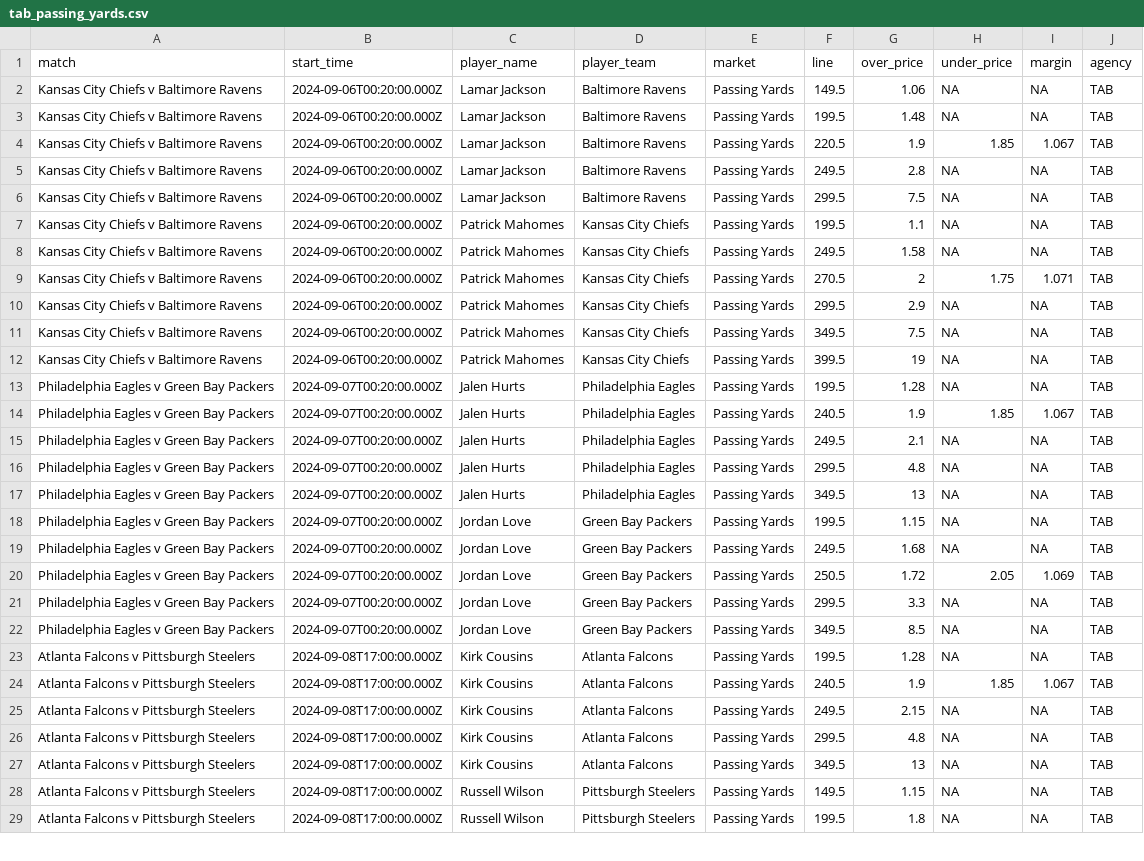
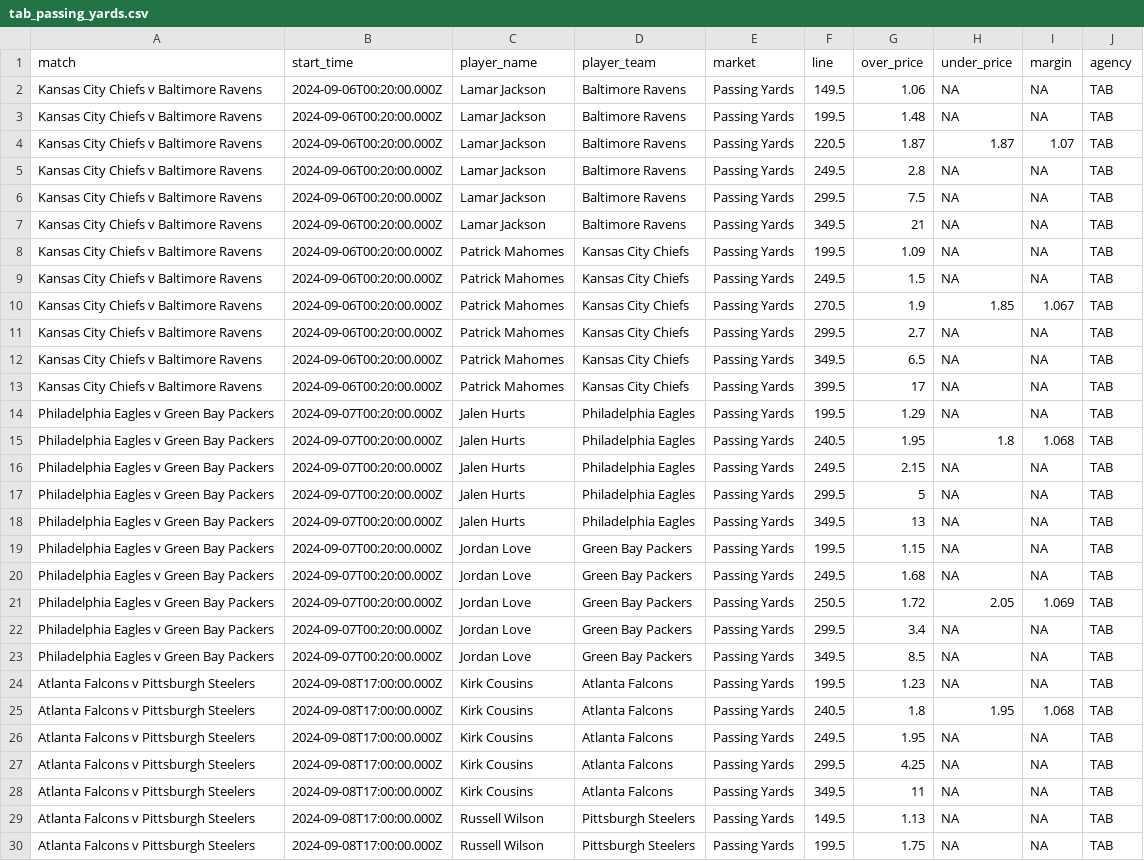
Before and after one commit to jamesbrown1417/NFL, a CSV file: Data/scraped_odds/tab_passing_yards.csv, drawn as a sheet; only a part is shown; addresses are those after the commit; the diff covers the shown part only; the diff names each change by its address in the sheet, - before the commit and + after, or states it on an @@ line.

```diff
--- a/Data/scraped_odds/tab_passing_yards.csv
+++ b/Data/scraped_odds/tab_passing_yards.csv
-G4 (over_price): 1.9
+G4 (over_price): 1.87
-H4 (under_price): 1.85
+H4 (under_price): 1.87
-I4 (margin): 1.067
+I4 (margin): 1.07
+row 7: Kansas City Chiefs v Baltimore Ravens | 2024-09-06T00:20:00.000Z | Lamar Jackson | Baltimore Ravens | Passing Yards | 349.5 | 21 | NA | NA | TAB
-G8 (over_price): 1.1
+G8 (over_price): 1.09
-G9 (over_price): 1.58
+G9 (over_price): 1.5
-G10 (over_price): 2
+G10 (over_price): 1.9
-H10 (under_price): 1.75
+H10 (under_price): 1.85
-I10 (margin): 1.071
+I10 (margin): 1.067
-G11 (over_price): 2.9
+G11 (over_price): 2.7
-G12 (over_price): 7.5
+G12 (over_price): 6.5
-G13 (over_price): 19
+G13 (over_price): 17
-G14 (over_price): 1.28
+G14 (over_price): 1.29
-G15 (over_price): 1.9
+G15 (over_price): 1.95
-H15 (under_price): 1.85
+H15 (under_price): 1.8
-I15 (margin): 1.067
+I15 (margin): 1.068
-G16 (over_price): 2.1
+G16 (over_price): 2.15
-G17 (over_price): 4.8
+G17 (over_price): 5
-G22 (over_price): 3.3
+G22 (over_price): 3.4
-G24 (over_price): 1.28
+G24 (over_price): 1.23
-G25 (over_price): 1.9
+G25 (over_price): 1.8
-H25 (under_price): 1.85
+H25 (under_price): 1.95
-I25 (margin): 1.067
+I25 (margin): 1.068
-G26 (over_price): 2.15
+G26 (over_price): 1.95
-G27 (over_price): 4.8
+G27 (over_price): 4.25
-G28 (over_price): 13
+G28 (over_price): 11
-G29 (over_price): 1.15
+G29 (over_price): 1.13
-G30 (over_price): 1.8
+G30 (over_price): 1.75
```
Also changed, not shown: 2 added rows, 2 removed rows and 119 edited cells elsewhere in this file, Data/scraped_odds/sportsbet_h2h.csv, Data/scraped_odds/tab_h2h.csv, 42 other files.
